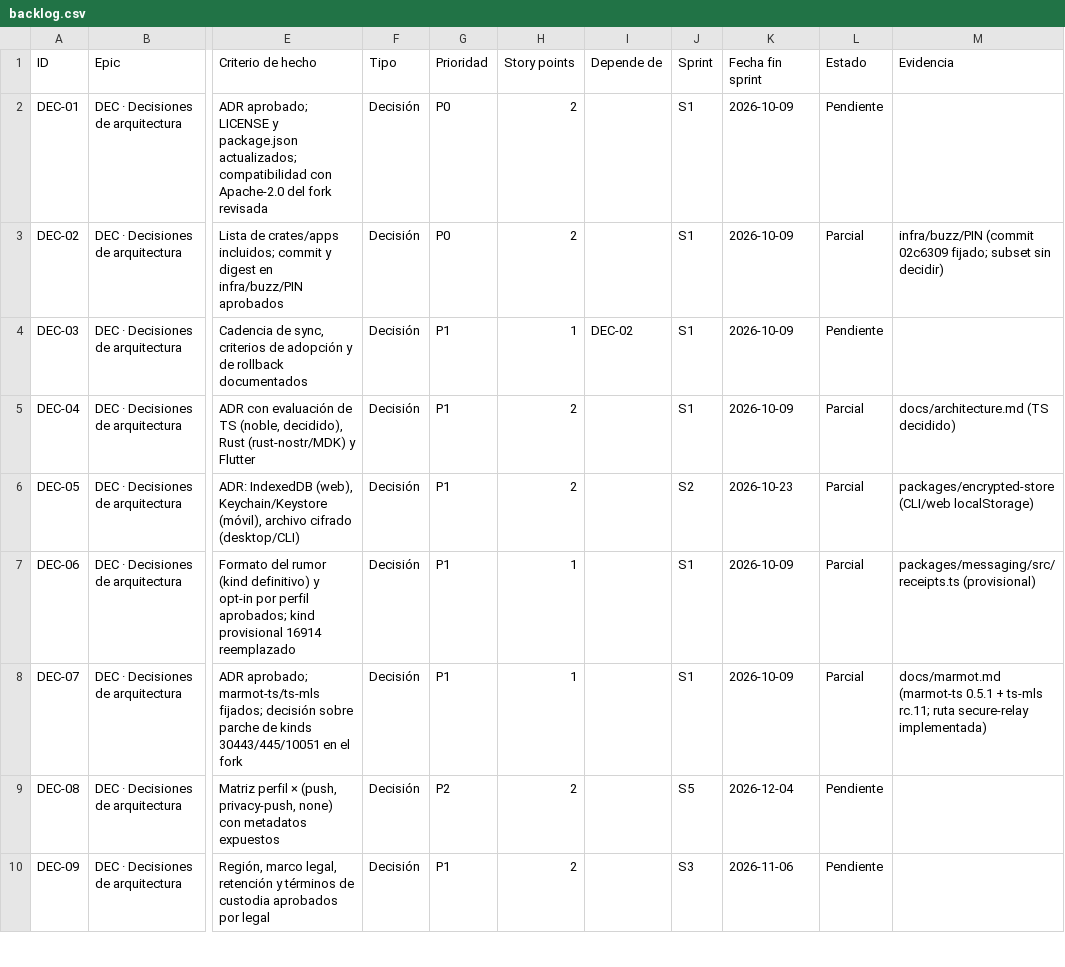
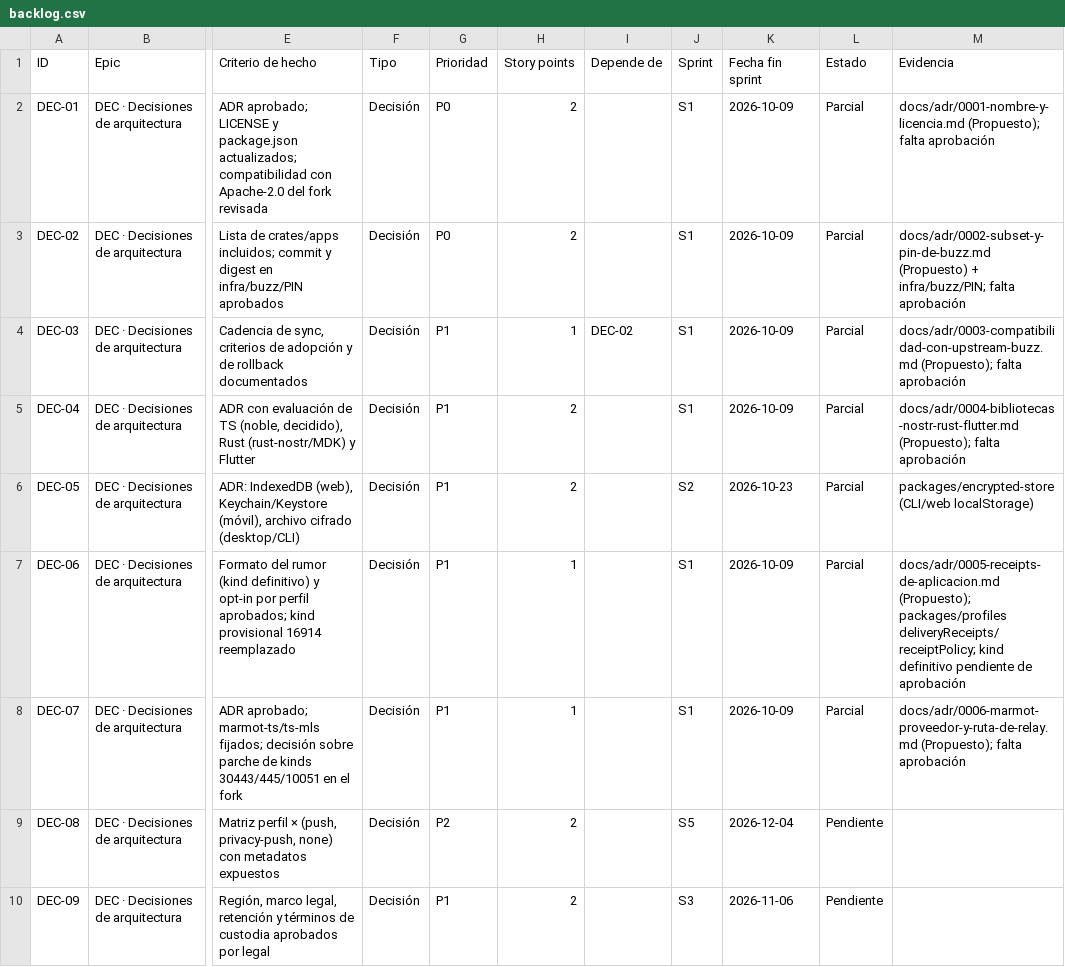
Before and after one commit to sedecim-com/nostr, a CSV file: docs/backlog/backlog.csv, drawn as a sheet; only a part is shown, gaps mark what is left out; the diff covers the shown part only; the diff names each change by its address in the sheet, - before the commit and + after, or states it on an @@ line.

```diff
--- a/docs/backlog/backlog.csv
+++ b/docs/backlog/backlog.csv
-L2 (Estado): Pendiente
+L2 (Estado): Parcial
-M2 (Evidencia): (empty)
+M2 (Evidencia): docs/adr/0001-nombre-y-licencia.md (Propuesto); falta aprobación
-M3 (Evidencia): infra/buzz/PIN (commit 02c6309 fijado; subset sin decidir)
+M3 (Evidencia): docs/adr/0002-subset-y-pin-de-buzz.md (Propuesto) + infra/buzz/PIN; falta aprobación
-L4 (Estado): Pendiente
+L4 (Estado): Parcial
-M4 (Evidencia): (empty)
+M4 (Evidencia): docs/adr/0003-compatibilidad-con-upstream-buzz.md (Propuesto); falta aprobación
-M5 (Evidencia): docs/architecture.md (TS decidido)
+M5 (Evidencia): docs/adr/0004-bibliotecas-nostr-rust-flutter.md (Propuesto); falta aprobación
-M7 (Evidencia): packages/messaging/src/receipts.ts (provisional)
+M7 (Evidencia): docs/adr/0005-receipts-de-aplicacion.md (Propuesto); packages/profiles deliveryReceipts/receiptPolicy; kind definitivo pendiente de aprobación
-M8 (Evidencia): docs/marmot.md (marmot-ts 0.5.1 + ts-mls rc.11; ruta secure-relay implementada)
+M8 (Evidencia): docs/adr/0006-marmot-proveedor-y-ruta-de-relay.md (Propuesto); falta aprobación
```
Also changed, not shown: 17 edited cells elsewhere in this file, 3 other files.
